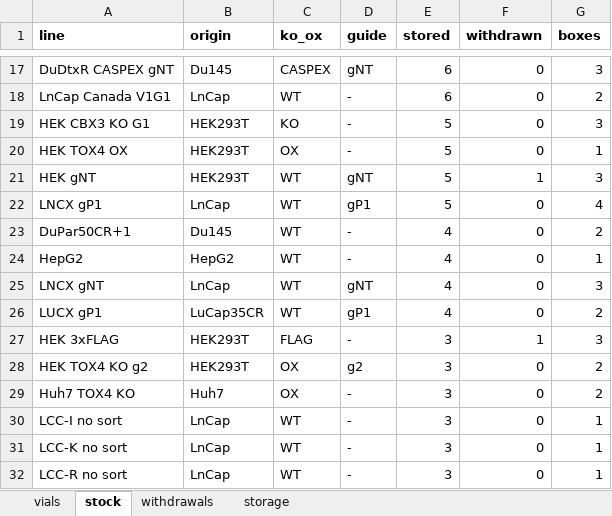
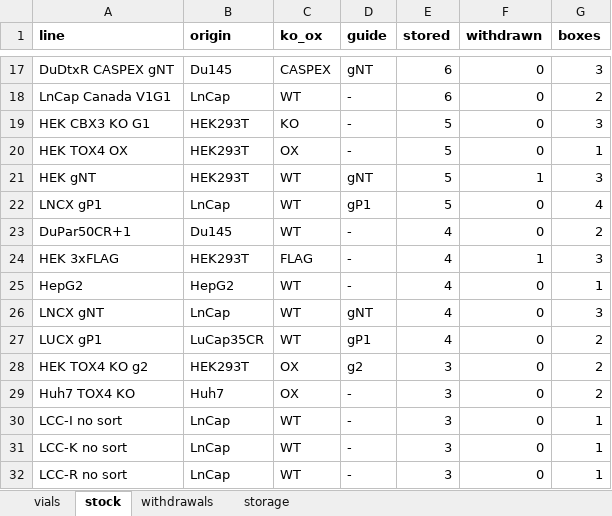
Before and after one commit to ucagiral/cagiral-schedule, an Excel workbook: cellstocks/data/umut.xlsx, sheet stock, drawn as a sheet; only a part is shown, gaps mark what is left out; values as stored, in another font and other column widths than the file's, no borders; removed rows and columns are numbered as before the commit, all else as after; the diff names each change by its address in the sheet, - before the commit and + after, or states it on an @@ line.

Commit message:
Add 1 × HEK 3xFLAG from unknown device

```diff
--- a/cellstocks/data/umut.xlsx (sheet stock)
+++ b/cellstocks/data/umut.xlsx (sheet stock)
+row 24: HEK 3xFLAG | HEK293T | FLAG | - | 4 | 1 | 3
-row 27: HEK 3xFLAG | HEK293T | FLAG | - | 3 | 1 | 3
```
Also changed, not shown: sheet vials, sheet storage, 1 other file.
